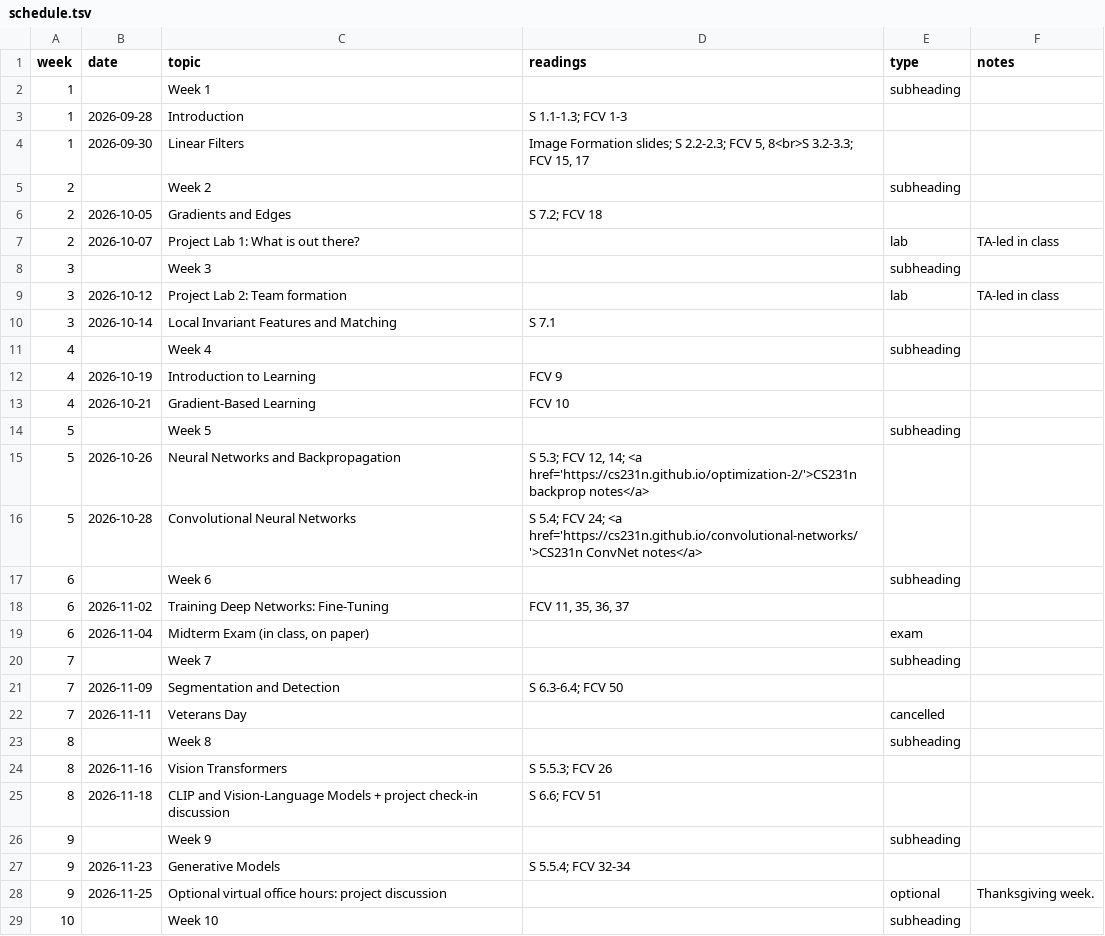
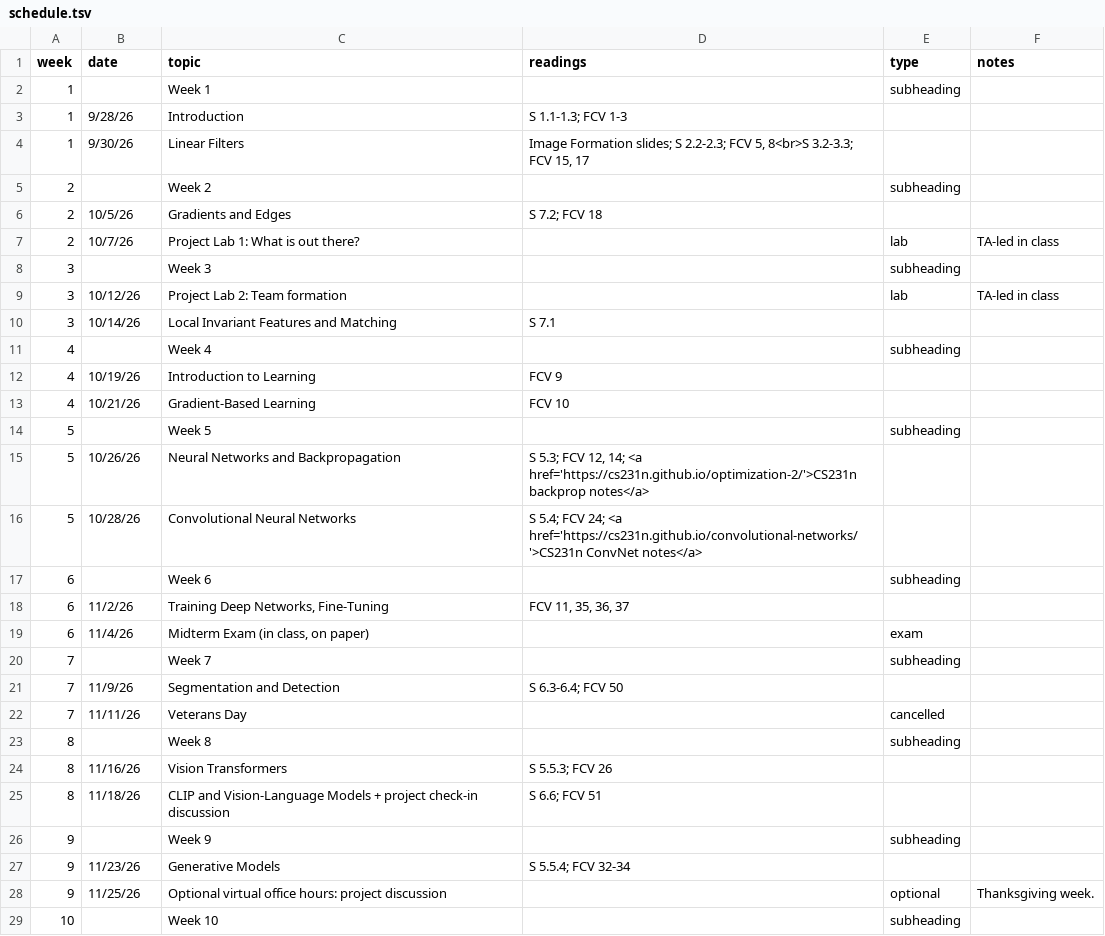
Before and after one commit to jhoffman/cs117-fa26, a TSV file: _data/schedule.tsv, drawn as a sheet; only a part is shown; the diff covers the shown part only.

Commit message:
minor updates

```diff
--- a/_data/schedule.tsv
+++ b/_data/schedule.tsv
@@ -2,28 +2,28 @@ week	date	topic	readings	type	notes
 1		Week 1		subheading	
-1	2026-09-28	Introduction	S 1.1-1.3; FCV 1-3		
-1	2026-09-30	Linear Filters	"Image Formation slides; S 2.2-2.3; FCV 5, 8<br>S 3.2-3.3; FCV 15, 17"		
+1	9/28/26	Introduction	S 1.1-1.3; FCV 1-3		
+1	9/30/26	Linear Filters	"Image Formation slides; S 2.2-2.3; FCV 5, 8<br>S 3.2-3.3; FCV 15, 17"		
 2		Week 2		subheading	
-2	2026-10-05	Gradients and Edges	S 7.2; FCV 18		
-2	2026-10-07	Project Lab 1: What is out there?		lab	TA-led in class
+2	10/5/26	Gradients and Edges	S 7.2; FCV 18		
+2	10/7/26	Project Lab 1: What is out there?		lab	TA-led in class
 3		Week 3		subheading	
-3	2026-10-12	Project Lab 2: Team formation		lab	TA-led in class
-3	2026-10-14	Local Invariant Features and Matching	S 7.1		
+3	10/12/26	Project Lab 2: Team formation		lab	TA-led in class
+3	10/14/26	Local Invariant Features and Matching	S 7.1		
 4		Week 4		subheading	
-4	2026-10-19	Introduction to Learning	FCV 9		
-4	2026-10-21	Gradient-Based Learning	FCV 10		
+4	10/19/26	Introduction to Learning	FCV 9		
+4	10/21/26	Gradient-Based Learning	FCV 10		
 5		Week 5		subheading	
-5	2026-10-26	Neural Networks and Backpropagation	"S 5.3; FCV 12, 14; <a href='https://cs231n.github.io/optimization-2/'>CS231n backprop notes</a>"		
-5	2026-10-28	Convolutional Neural Networks	S 5.4; FCV 24; <a href='https://cs231n.github.io/convolutional-networks/'>CS231n ConvNet notes</a>		
+5	10/26/26	Neural Networks and Backpropagation	"S 5.3; FCV 12, 14; <a href='https://cs231n.github.io/optimization-2/'>CS231n backprop notes</a>"		
+5	10/28/26	Convolutional Neural Networks	S 5.4; FCV 24; <a href='https://cs231n.github.io/convolutional-networks/'>CS231n ConvNet notes</a>		
 6		Week 6		subheading	
-6	2026-11-02	Training Deep Networks: Fine-Tuning	"FCV 11, 35, 36, 37"		
-6	2026-11-04	"Midterm Exam (in class, on paper)"		exam	
+6	11/2/26	"Training Deep Networks, Fine-Tuning"	"FCV 11, 35, 36, 37"		
+6	11/4/26	"Midterm Exam (in class, on paper)"		exam	
 7		Week 7		subheading	
-7	2026-11-09	Segmentation and Detection	S 6.3-6.4; FCV 50		
-7	2026-11-11	Veterans Day		cancelled	
+7	11/9/26	Segmentation and Detection	S 6.3-6.4; FCV 50		
+7	11/11/26	Veterans Day		cancelled	
 8		Week 8		subheading	
-8	2026-11-16	Vision Transformers	S 5.5.3; FCV 26		
-8	2026-11-18	CLIP and Vision-Language Models + project check-in discussion	S 6.6; FCV 51		
+8	11/16/26	Vision Transformers	S 5.5.3; FCV 26		
+8	11/18/26	CLIP and Vision-Language Models + project check-in discussion	S 6.6; FCV 51		
 9		Week 9		subheading	
-9	2026-11-23	Generative Models	S 5.5.4; FCV 32-34		
-9	2026-11-25	Optional virtual office hours: project discussion		optional	Thanksgiving week.
+9	11/23/26	Generative Models	S 5.5.4; FCV 32-34		
+9	11/25/26	Optional virtual office hours: project discussion		optional	Thanksgiving week.
 10		Week 10		subheading	
```
Also changed, not shown: 3 edited cells elsewhere in this file.
